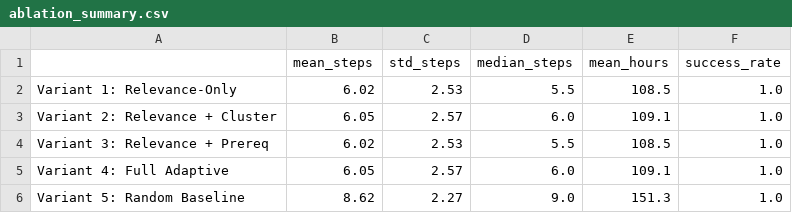
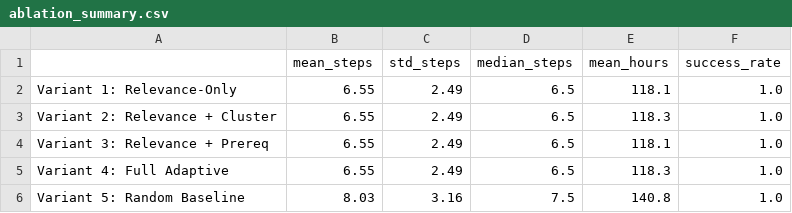
Before and after one commit to Bhavadharani412/Adaptive-Skill-Gap-Predictor, a CSV file: experiments/results/ablation_summary.csv, drawn as a sheet.

Commit message:
feat: implement ablation study service and sensitivity analysis pipeline for policy evaluation

```diff
--- a/experiments/results/ablation_summary.csv
+++ b/experiments/results/ablation_summary.csv
@@ -1,6 +1,6 @@
 ,mean_steps,std_steps,median_steps,mean_hours,success_rate
-Variant 1: Relevance-Only,6.02,2.53,5.5,108.5,1.0
-Variant 2: Relevance + Cluster,6.05,2.57,6.0,109.1,1.0
-Variant 3: Relevance + Prereq,6.02,2.53,5.5,108.5,1.0
-Variant 4: Full Adaptive,6.05,2.57,6.0,109.1,1.0
-Variant 5: Random Baseline,8.62,2.27,9.0,151.3,1.0
+Variant 1: Relevance-Only,6.55,2.49,6.5,118.1,1.0
+Variant 2: Relevance + Cluster,6.55,2.49,6.5,118.3,1.0
+Variant 3: Relevance + Prereq,6.55,2.49,6.5,118.1,1.0
+Variant 4: Full Adaptive,6.55,2.49,6.5,118.3,1.0
+Variant 5: Random Baseline,8.03,3.16,7.5,140.8,1.0
```
Also changed, not shown: 19 other files.
